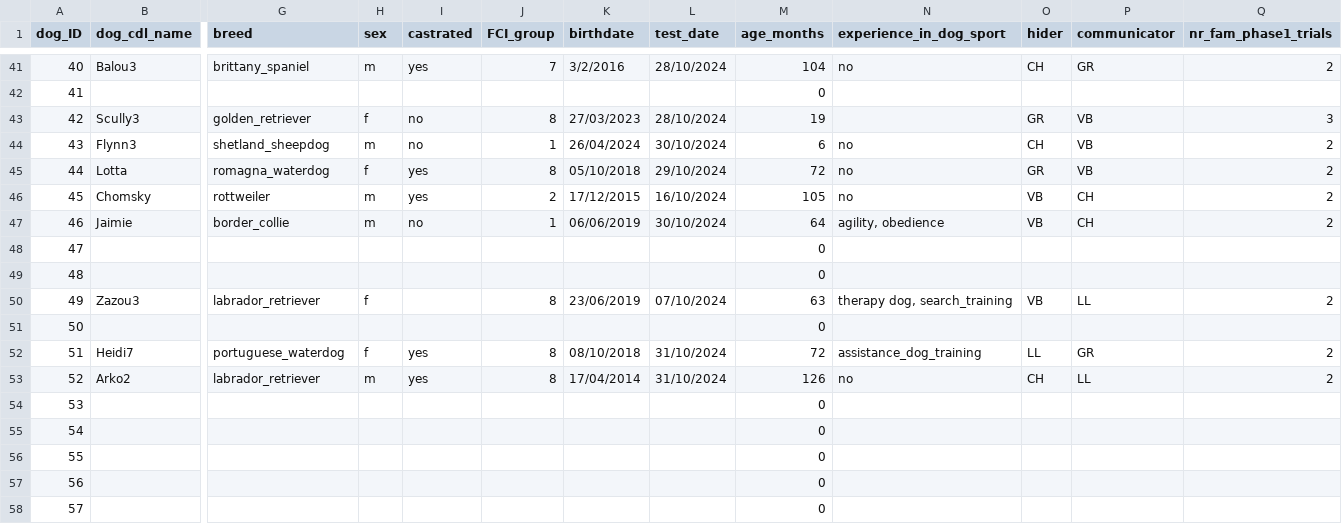
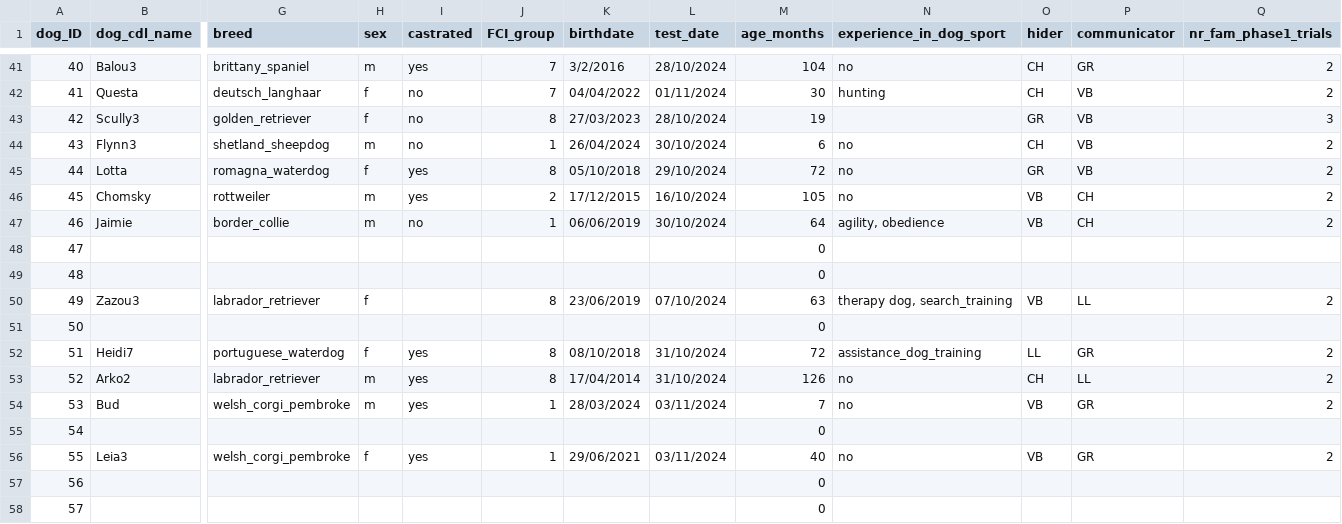
Before and after one commit to lonardol/auditory_false_belief_dogs, a CSV file: data/tested_dogs.csv, drawn as a sheet; only a part is shown, gaps mark what is left out; the diff covers the shown part only; the diff names each change by its address in the sheet, - before the commit and + after, or states it on an @@ line.

Commit message:
updated data file

```diff
--- a/data/tested_dogs.csv
+++ b/data/tested_dogs.csv
-B42 (dog_cdl_name): (empty)
+B42 (dog_cdl_name): Questa
-G42 (breed): (empty)
+G42 (breed): deutsch_langhaar
-H42 (sex): (empty)
+H42 (sex): f
-I42 (castrated): (empty)
+I42 (castrated): no
-J42 (FCI_group): (empty)
+J42 (FCI_group): 7
-K42 (birthdate): (empty)
+K42 (birthdate): 04/04/2022
-L42 (test_date): (empty)
+L42 (test_date): 01/11/2024
-M42 (age_months): 0
+M42 (age_months): 30
-N42 (experience_in_dog_sport): (empty)
+N42 (experience_in_dog_sport): hunting
-O42 (hider): (empty)
+O42 (hider): CH
-P42 (communicator): (empty)
+P42 (communicator): VB
-Q42 (nr_fam_phase1_trials): (empty)
+Q42 (nr_fam_phase1_trials): 2
-B54 (dog_cdl_name): (empty)
+B54 (dog_cdl_name): Bud
-G54 (breed): (empty)
+G54 (breed): welsh_corgi_pembroke
-H54 (sex): (empty)
+H54 (sex): m
-I54 (castrated): (empty)
+I54 (castrated): yes
-J54 (FCI_group): (empty)
+J54 (FCI_group): 1
-K54 (birthdate): (empty)
+K54 (birthdate): 28/03/2024
-L54 (test_date): (empty)
+L54 (test_date): 03/11/2024
-M54 (age_months): 0
+M54 (age_months): 7
-N54 (experience_in_dog_sport): (empty)
+N54 (experience_in_dog_sport): no
-O54 (hider): (empty)
+O54 (hider): VB
-P54 (communicator): (empty)
+P54 (communicator): GR
-Q54 (nr_fam_phase1_trials): (empty)
+Q54 (nr_fam_phase1_trials): 2
-B56 (dog_cdl_name): (empty)
+B56 (dog_cdl_name): Leia3
-G56 (breed): (empty)
+G56 (breed): welsh_corgi_pembroke
-H56 (sex): (empty)
+H56 (sex): f
-I56 (castrated): (empty)
+I56 (castrated): yes
-J56 (FCI_group): (empty)
+J56 (FCI_group): 1
-K56 (birthdate): (empty)
+K56 (birthdate): 29/06/2021
-L56 (test_date): (empty)
+L56 (test_date): 03/11/2024
-M56 (age_months): 0
+M56 (age_months): 40
-N56 (experience_in_dog_sport): (empty)
+N56 (experience_in_dog_sport): no
-O56 (hider): (empty)
+O56 (hider): VB
-P56 (communicator): (empty)
+P56 (communicator): GR
-Q56 (nr_fam_phase1_trials): (empty)
+Q56 (nr_fam_phase1_trials): 2
```
Also changed, not shown: 58 edited cells elsewhere in this file, 1 other file.
